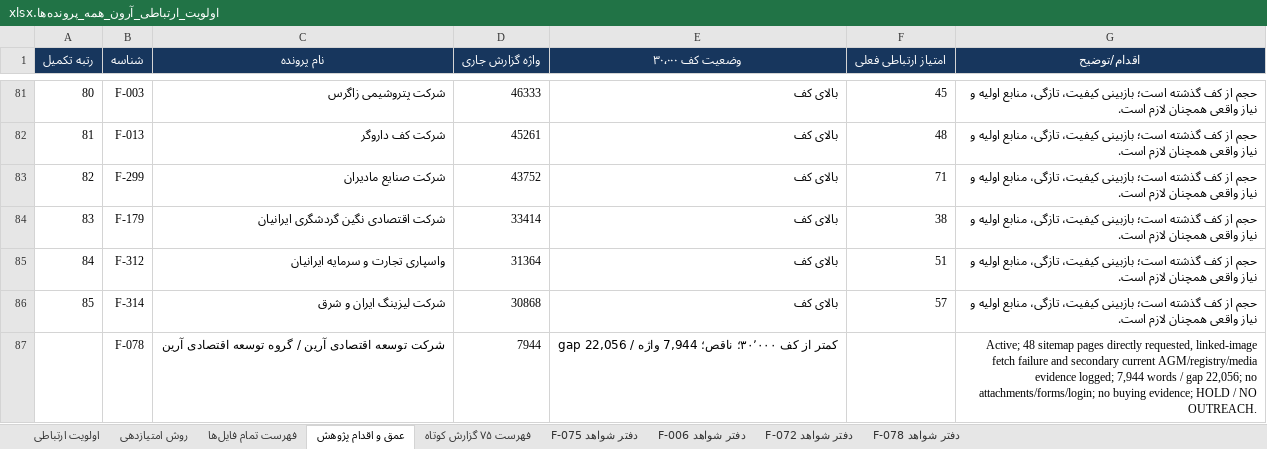
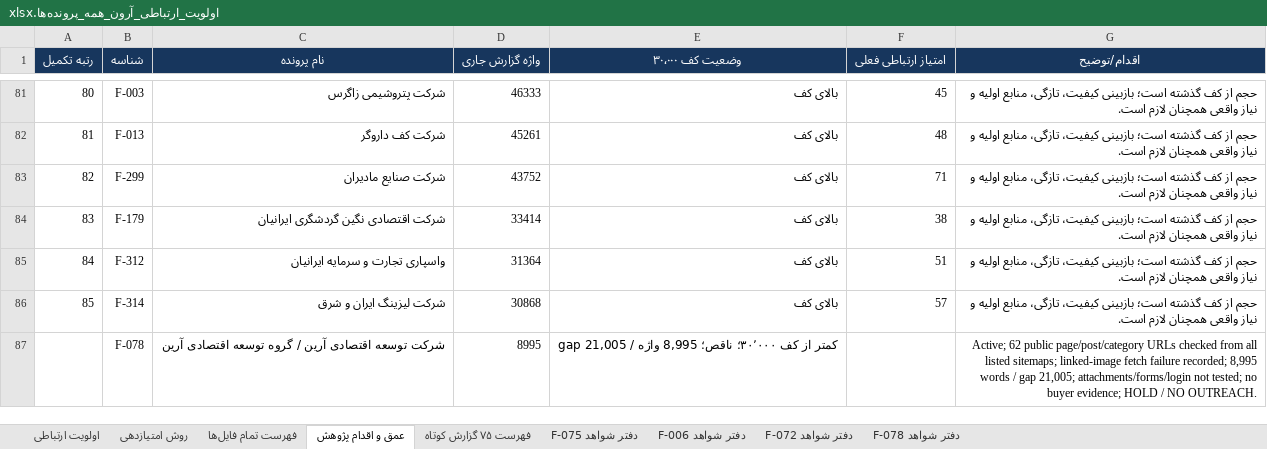
Before and after one commit to soheilsssbd7/market-research, an Excel workbook: اولویت_ارتباطی_آرون_همه_پرونده‌ها.xlsx, sheet عمق و اقدام پژوهش, drawn as a sheet; only a part is shown, gaps mark what is left out; values as stored, in another font and other column widths than the file's, no borders; the diff names each change by its address in the sheet, - before the commit and + after, or states it on an @@ line.

Commit message:
Audit F-078 post and category sitemaps
Co-authored-by: arena-agent <297053741+arena-agent@users.noreply.github.com>

```diff
--- a/اولویت_ارتباطی_آرون_همه_پرونده‌ها.xlsx (sheet عمق و اقدام پژوهش)
+++ b/اولویت_ارتباطی_آرون_همه_پرونده‌ها.xlsx (sheet عمق و اقدام پژوهش)
-D87 (واژه گزارش جاری): 7944
+D87 (واژه گزارش جاری): 8995
-E87 (وضعیت کف ۳۰٬۰۰۰): …۳۰٬۰۰۰؛ ناقص؛ 7,944 واژه / gap 22,056
+E87 (وضعیت کف ۳۰٬۰۰۰): …۳۰٬۰۰۰؛ ناقص؛ 8,995 واژه / gap 21,005
-G87 (اقدام/توضیح): Active; 48 sitemap pages directly requested, linked-image fetch failure and secondary current AGM/registry/media evidence logged; 7,944 words / gap 22,056; no attachments/forms/login; no buying evidence; HOLD…
+G87 (اقدام/توضیح): Active; 62 public page/post/category URLs checked from all listed sitemaps; linked-image fetch failure recorded; 8,995 words / gap 21,005; attachments/forms/login not tested; no buyer evidence; HOLD…
```
Also changed, not shown: sheet دفتر شواهد F-078, sheet اولویت ارتباطی, 2 other files.
